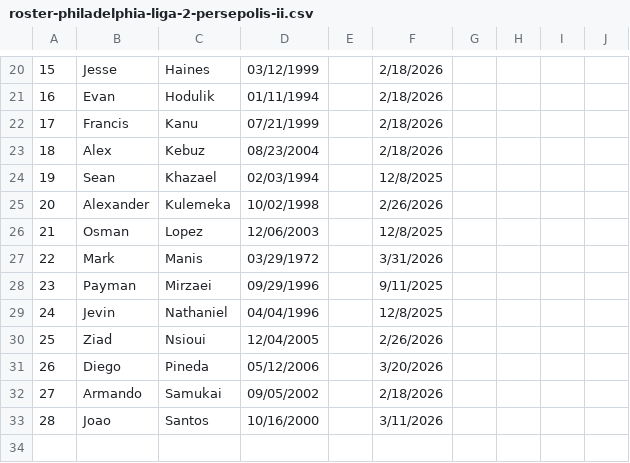
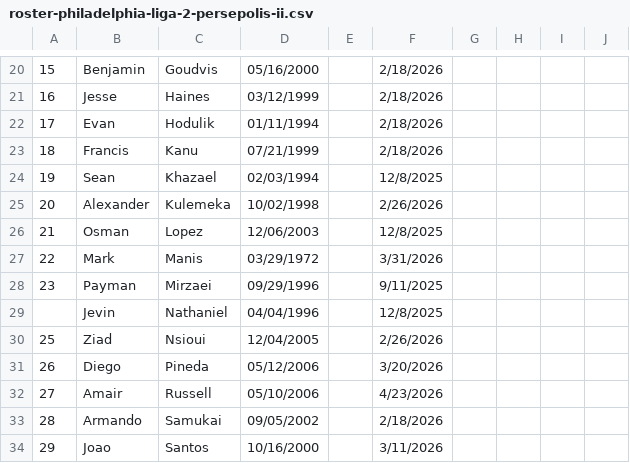
Before and after one commit to jbreslin33/footballhome, a CSV file: database/scraped-html/casa/roster-philadelphia-liga-2-persepolis-ii.csv, drawn as a sheet; only a part is shown, gaps mark what is left out; the diff covers the shown part only; the diff names each change by its address in the sheet, - before the commit and + after, or states it on an @@ line.

```diff
--- a/database/scraped-html/casa/roster-philadelphia-liga-2-persepolis-ii.csv
+++ b/database/scraped-html/casa/roster-philadelphia-liga-2-persepolis-ii.csv
-B20: Jesse
+B20: Benjamin
-C20: Haines
+C20: Goudvis
-D20: 03/12/1999
+D20: 05/16/2000
-B21: Evan
+B21: Jesse
-C21: Hodulik
+C21: Haines
-D21: 01/11/1994
+D21: 03/12/1999
-B22: Francis
+B22: Evan
-C22: Kanu
+C22: Hodulik
-D22: 07/21/1999
+D22: 01/11/1994
-B23: Alex
+B23: Francis
-C23: Kebuz
+C23: Kanu
-D23: 08/23/2004
+D23: 07/21/1999
-A29: 24
+A29: (empty)
-B32: Armando
+B32: Amair
-C32: Samukai
+C32: Russell
-D32: 09/05/2002
+D32: 05/10/2006
-F32: 2/18/2026
+F32: 4/23/2026
-B33: Joao
+B33: Armando
-C33: Santos
+C33: Samukai
-D33: 10/16/2000
+D33: 09/05/2002
-F33: 3/11/2026
+F33: 2/18/2026
+row 34: 29 | Joao | Santos | 10/16/2000 |  | 3/11/2026
```
Also changed, not shown: 2 added rows, 2 removed rows and 27 edited cells elsewhere in this file, database/scraped-html/casa/roster-boston-liga-1-bcfc-all-stars.csv, database/scraped-html/casa/roster-boston-liga-1-flatley-fc.csv, 13 other files.
